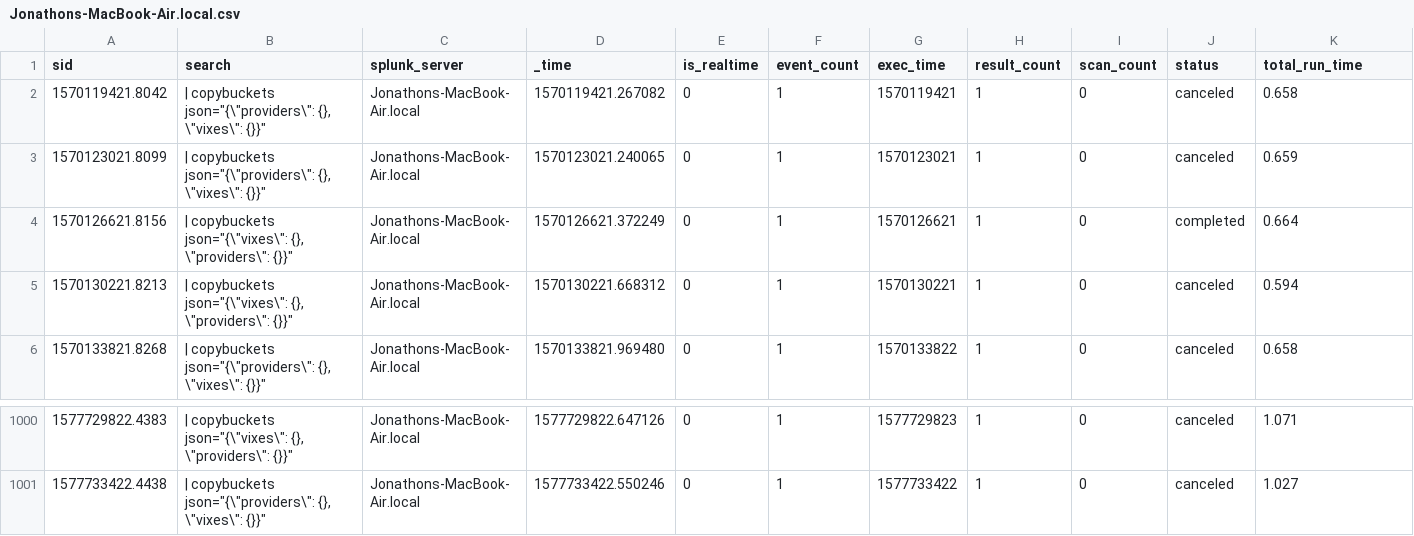
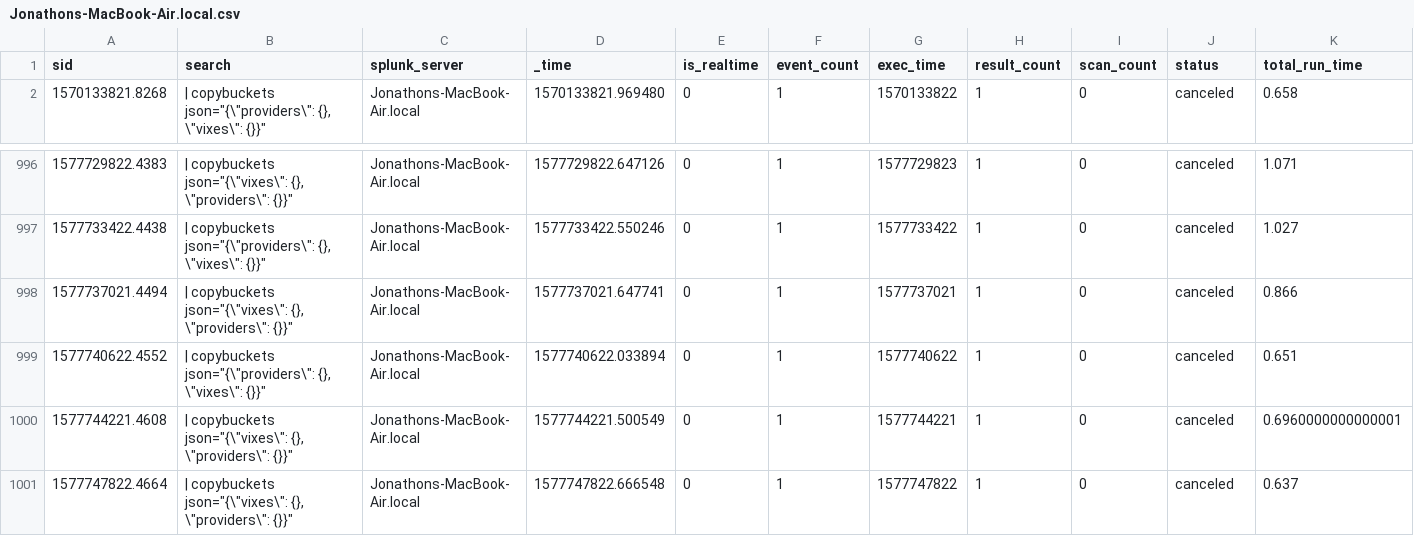
Before and after one commit to jljfoto/SplunkEtc, a CSV file: users/splunk-system-user/splunk_archiver/history/Jonathons-MacBook-Air.local.csv, drawn as a sheet; only a part is shown, gaps mark what is left out; removed rows and columns are numbered as before the commit, all else as after; rows hold the shown columns only; the diff names each change by its address in the sheet, - before the commit and + after, or states it on an @@ line.

Commit message:
Automated backup of mb-air /home/splunk/etc

```diff
--- a/users/splunk-system-user/splunk_archiver/history/Jonathons-MacBook-Air.local.csv
+++ b/users/splunk-system-user/splunk_archiver/history/Jonathons-MacBook-Air.local.csv
-row 2: 1570119421.8042 | | copybuckets json="{\"providers\": {}, \"vixes\": {}}" | Jonathons-MacBook-Air.local | 1570119421.267082 | 0 | 1 | 1570119421 | 1 | 0 | canceled | 0.658
-row 3: 1570123021.8099 | | copybuckets json="{\"providers\": {}, \"vixes\": {}}" | Jonathons-MacBook-Air.local | 1570123021.240065 | 0 | 1 | 1570123021 | 1 | 0 | canceled | 0.659
-row 4: 1570126621.8156 | | copybuckets json="{\"vixes\": {}, \"providers\": {}}" | Jonathons-MacBook-Air.local | 1570126621.372249 | 0 | 1 | 1570126621 | 1 | 0 | completed | 0.664
-row 5: 1570130221.8213 | | copybuckets json="{\"vixes\": {}, \"providers\": {}}" | Jonathons-MacBook-Air.local | 1570130221.668312 | 0 | 1 | 1570130221 | 1 | 0 | canceled | 0.594
+row 998: 1577737021.4494 | | copybuckets json="{\"vixes\": {}, \"providers\": {}}" | Jonathons-MacBook-Air.local | 1577737021.647741 | 0 | 1 | 1577737021 | 1 | 0 | canceled | 0.866
+row 999: 1577740622.4552 | | copybuckets json="{\"providers\": {}, \"vixes\": {}}" | Jonathons-MacBook-Air.local | 1577740622.033894 | 0 | 1 | 1577740622 | 1 | 0 | canceled | 0.651
+row 1000: 1577744221.4608 | | copybuckets json="{\"vixes\": {}, \"providers\": {}}" | Jonathons-MacBook-Air.local | 1577744221.500549 | 0 | 1 | 1577744221 | 1 | 0 | canceled | 0.6960000000000001
+row 1001: 1577747822.4664 | | copybuckets json="{\"vixes\": {}, \"providers\": {}}" | Jonathons-MacBook-Air.local | 1577747822.666548 | 0 | 1 | 1577747822 | 1 | 0 | canceled | 0.637
```
